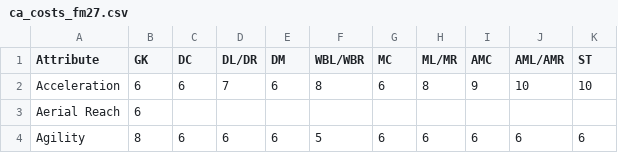
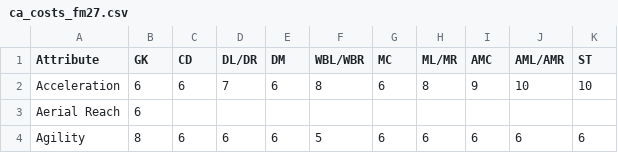
Before and after one commit to angelkirchev/ElevenIndex, a CSV file: docs/ca_costs_fm27.csv, drawn as a sheet; only a part is shown.

```diff
--- a/docs/ca_costs_fm27.csv
+++ b/docs/ca_costs_fm27.csv
@@ -1,2 +1,2 @@
-Attribute,GK,DC,DL/DR,DM,WBL/WBR,MC,ML/MR,AMC,AML/AMR,ST
+Attribute,GK,CD,DL/DR,DM,WBL/WBR,MC,ML/MR,AMC,AML/AMR,ST
 Acceleration,6,6,7,6,8,6,8,9,10,10
```
Also changed, not shown: 12 other files.
